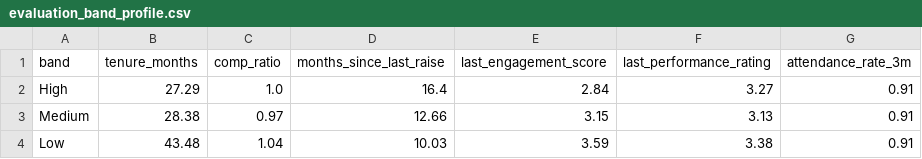
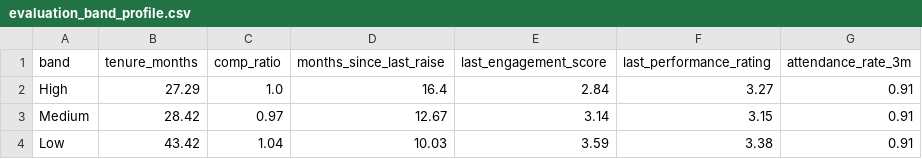
Before and after one commit to jaisurya04/cortexhr, a CSV file: reports/tables/evaluation_band_profile.csv, drawn as a sheet.

```diff
--- a/reports/tables/evaluation_band_profile.csv
+++ b/reports/tables/evaluation_band_profile.csv
@@ -2,3 +2,3 @@ band,tenure_months,comp_ratio,months_since_last_raise,last_engagement_score,last
 High,27.29,1.0,16.4,2.84,3.27,0.91
-Medium,28.38,0.97,12.66,3.15,3.13,0.91
-Low,43.48,1.04,10.03,3.59,3.38,0.91
+Medium,28.42,0.97,12.67,3.14,3.15,0.91
+Low,43.42,1.04,10.03,3.59,3.38,0.91
```
Also changed, not shown: reports/tables/risk_band_counts.csv, reports/tables/test_risk_ranking.csv, 34 other files.
